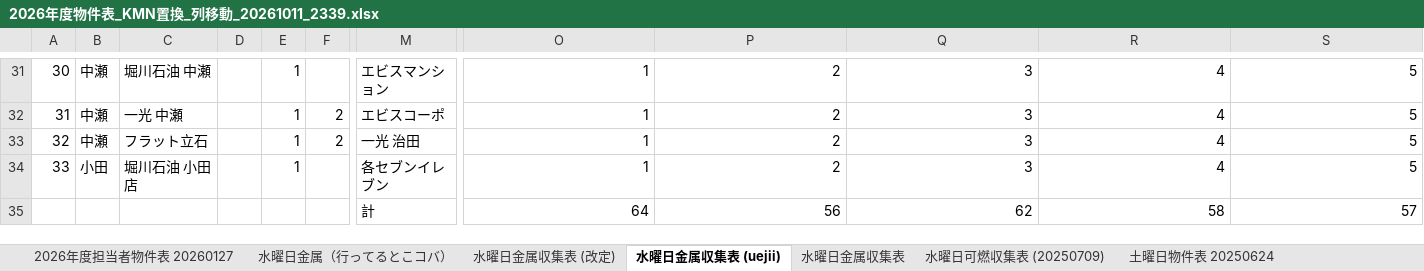
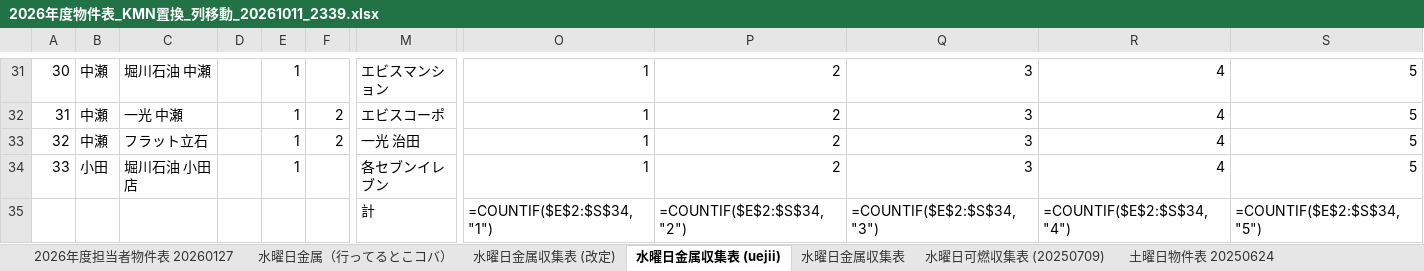
Before and after one commit to congfing/uenoseisou2.3, an Excel workbook: 2026年度物件表_KMN置換_列移動_20261011_2339.xlsx, sheet 水曜日金属収集表 (uejii), drawn as a sheet; only a part is shown, gaps mark what is left out; values as stored, in another font and other column widths than the file's, no borders; formulas without a stored value are shown as written; removed rows and columns are numbered as before the commit, all else as after; rows hold the shown columns only; the diff names each change by its address in the sheet, - before the commit and + after, or states it on an @@ line.

```diff
--- a/2026年度物件表_KMN置換_列移動_20261011_2339.xlsx (sheet 水曜日金属収集表 (uejii))
+++ b/2026年度物件表_KMN置換_列移動_20261011_2339.xlsx (sheet 水曜日金属収集表 (uejii))
-row 35:  |  |  |  |  |  | 計 | 64 | 56 | 62 | 58 | 57
+row 35:  |  |  |  |  |  | 計 | =COUNTIF($E$2:$S$34,"1") | =COUNTIF($E$2:$S$34,"2") | =COUNTIF($E$2:$S$34,"3") | =COUNTIF($E$2:$S$34,"4") | =COUNTIF($E$2:$S$34,"5")
```
Also changed, not shown: sheet 水曜日金属収集表 (改定), sheet 水曜日金属収集表, sheet 2026年度担当者物件表 20260127.
